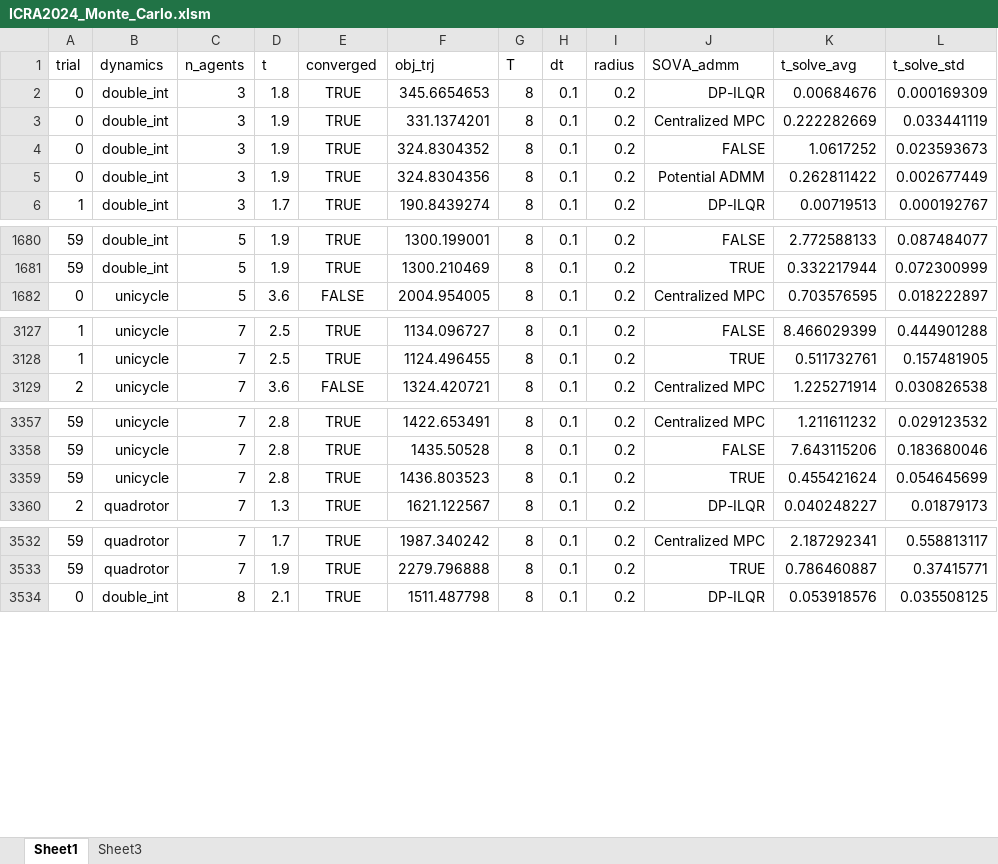
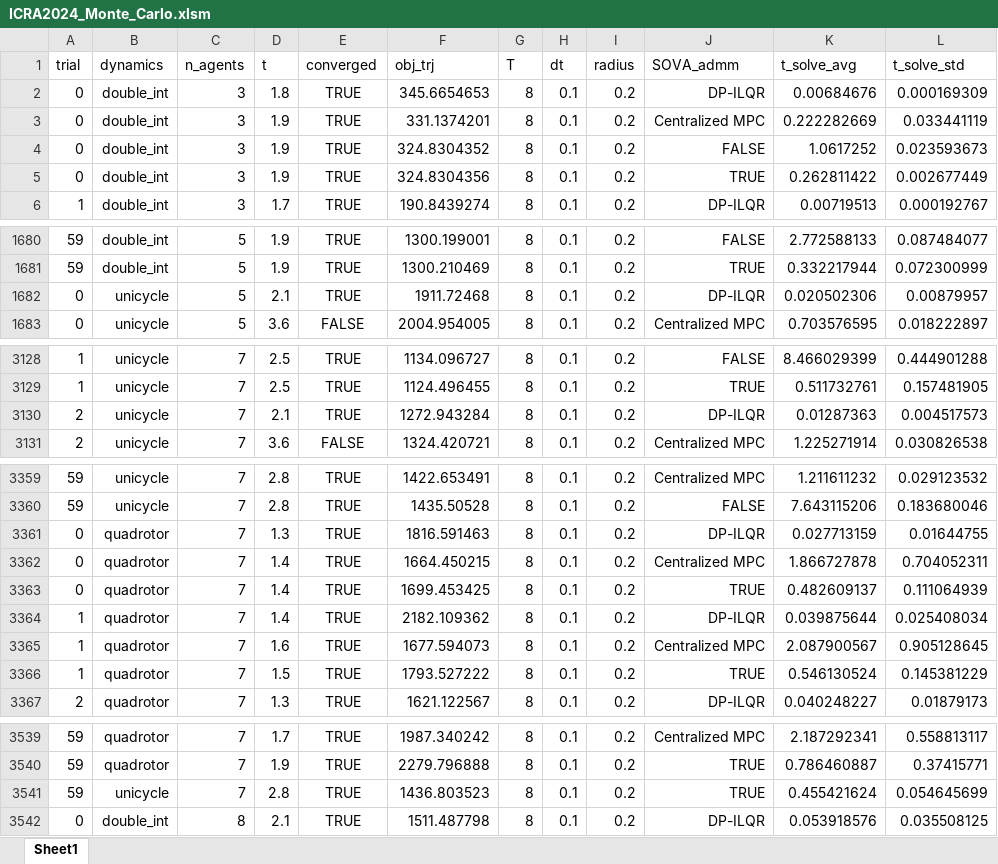
Before and after one commit to labicon/Potential-ADMM_code, an Excel workbook: distributed_ADMM/logs/ICRA2024_Monte_Carlo.xlsm, sheet Sheet1, drawn as a sheet; only a part is shown, gaps mark what is left out; values as stored, in another font and other column widths than the file's, no borders; addresses are those after the commit; the diff covers the shown part only; the diff names each change by its address in the sheet, - before the commit and + after, or states it on an @@ line.

```diff
--- a/distributed_ADMM/logs/ICRA2024_Monte_Carlo.xlsm (sheet Sheet1)
+++ b/distributed_ADMM/logs/ICRA2024_Monte_Carlo.xlsm (sheet Sheet1)
-sheet tab: Sheet3
-J5 (SOVA_admm): Potential ADMM
+J5 (SOVA_admm): TRUE
+row 1682: 0 | unicycle | 5 | 2.1 | TRUE | 1911.72468 | 8 | 0.1 | 0.2 | DP-ILQR | 0.020502306 | 0.00879957
+row 3130: 2 | unicycle | 7 | 2.1 | TRUE | 1272.943284 | 8 | 0.1 | 0.2 | DP-ILQR | 0.01287363 | 0.004517573
+row 3361: 0 | quadrotor | 7 | 1.3 | TRUE | 1816.591463 | 8 | 0.1 | 0.2 | DP-ILQR | 0.027713159 | 0.01644755
+row 3362: 0 | quadrotor | 7 | 1.4 | TRUE | 1664.450215 | 8 | 0.1 | 0.2 | Centralized MPC | 1.866727878 | 0.704052311
-A3363 (trial): 59
+A3363 (trial): 0
-B3363 (dynamics): unicycle
+B3363 (dynamics): quadrotor
-D3363 (t): 2.8
+D3363 (t): 1.4
-F3363 (obj_trj): 1436.803523
+F3363 (obj_trj): 1699.453425
-K3363 (t_solve_avg): 0.455421624
+K3363 (t_solve_avg): 0.482609137
-L3363 (t_solve_std): 0.054645699
+L3363 (t_solve_std): 0.111064939
+row 3364: 1 | quadrotor | 7 | 1.4 | TRUE | 2182.109362 | 8 | 0.1 | 0.2 | DP-ILQR | 0.039875644 | 0.025408034
+row 3365: 1 | quadrotor | 7 | 1.6 | TRUE | 1677.594073 | 8 | 0.1 | 0.2 | Centralized MPC | 2.087900567 | 0.905128645
+row 3366: 1 | quadrotor | 7 | 1.5 | TRUE | 1793.527222 | 8 | 0.1 | 0.2 | TRUE | 0.546130524 | 0.145381229
+row 3541: 59 | unicycle | 7 | 2.8 | TRUE | 1436.803523 | 8 | 0.1 | 0.2 | TRUE | 0.455421624 | 0.054645699
```
Also changed, not shown: 60 edited cells elsewhere in this sheet, 5 other files.
